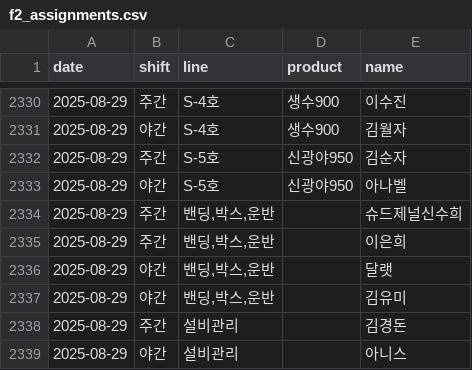
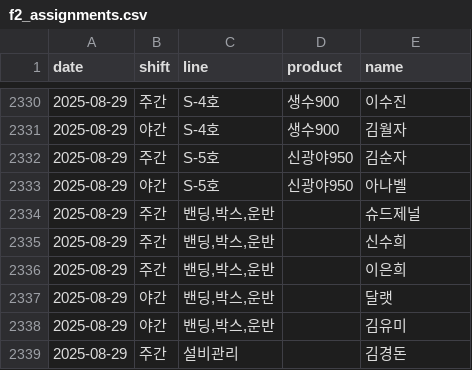
Before and after one commit to seungju-17/saehan-lineboard, a CSV file: data/f2_assignments.csv, drawn as a sheet; only a part is shown, gaps mark what is left out; the shorter side is filled out with more unchanged rows.

```diff
--- a/data/f2_assignments.csv
+++ b/data/f2_assignments.csv
@@ -2333,3 +2333,4 @@ date,shift,line,product,name
 2025-08-29,야간,S-5호,신광야950,아나벨
-2025-08-29,주간,"밴딩,박스,운반",,슈드제널신수희
+2025-08-29,주간,"밴딩,박스,운반",,슈드제널
+2025-08-29,주간,"밴딩,박스,운반",,신수희
 2025-08-29,주간,"밴딩,박스,운반",,이은희
```
Also changed, not shown: 4 other files.
